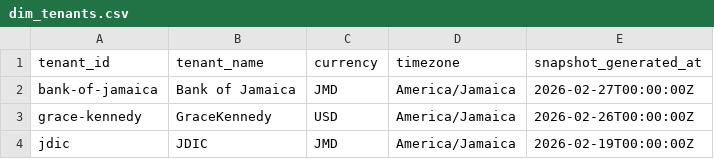
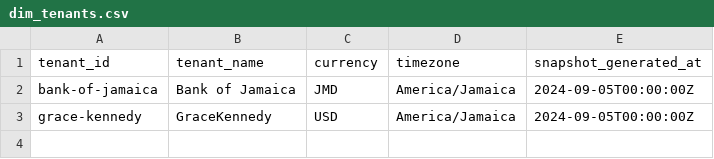
Before and after one commit to cpowe-ADT/ADinsights, a CSV file: dbt/seeds/demo/dim_tenants.csv, drawn as a sheet.

```diff
--- a/dbt/seeds/demo/dim_tenants.csv
+++ b/dbt/seeds/demo/dim_tenants.csv
@@ -1,4 +1,3 @@
 tenant_id,tenant_name,currency,timezone,snapshot_generated_at
-bank-of-jamaica,Bank of Jamaica,JMD,America/Jamaica,2026-02-27T00:00:00Z
-grace-kennedy,GraceKennedy,USD,America/Jamaica,2026-02-26T00:00:00Z
-jdic,JDIC,JMD,America/Jamaica,2026-02-19T00:00:00Z
+bank-of-jamaica,Bank of Jamaica,JMD,America/Jamaica,2024-09-05T00:00:00Z
+grace-kennedy,GraceKennedy,USD,America/Jamaica,2024-09-05T00:00:00Z
```
Also changed, not shown: dbt/seeds/demo/dim_campaigns.csv, 5 other files.
